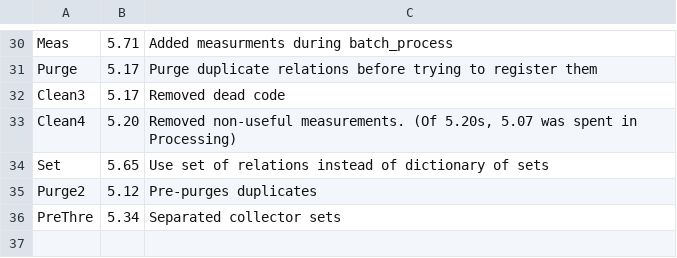
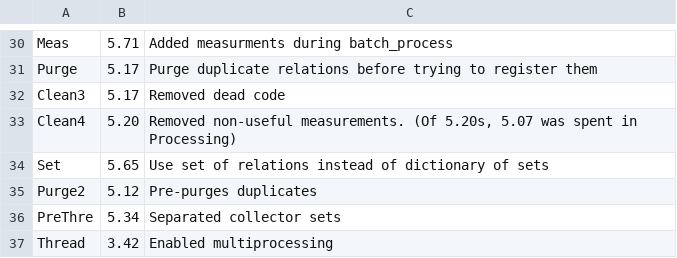
Before and after one commit to AmeliaSZK/CoulAdj-Py, a TSV file: durations.tsv, drawn as a sheet; only a part is shown, gaps mark what is left out.

Commit message:
Thread: 3.42s Enabled multiprocessing

```diff
--- a/durations.tsv
+++ b/durations.tsv
@@ -36 +36,2 @@ Purge2	5.12	Pre-purges duplicates
 PreThre	5.34	Separated collector sets
+Thread	3.42	Enabled multiprocessing
```
Also changed, not shown: 1 other file.
